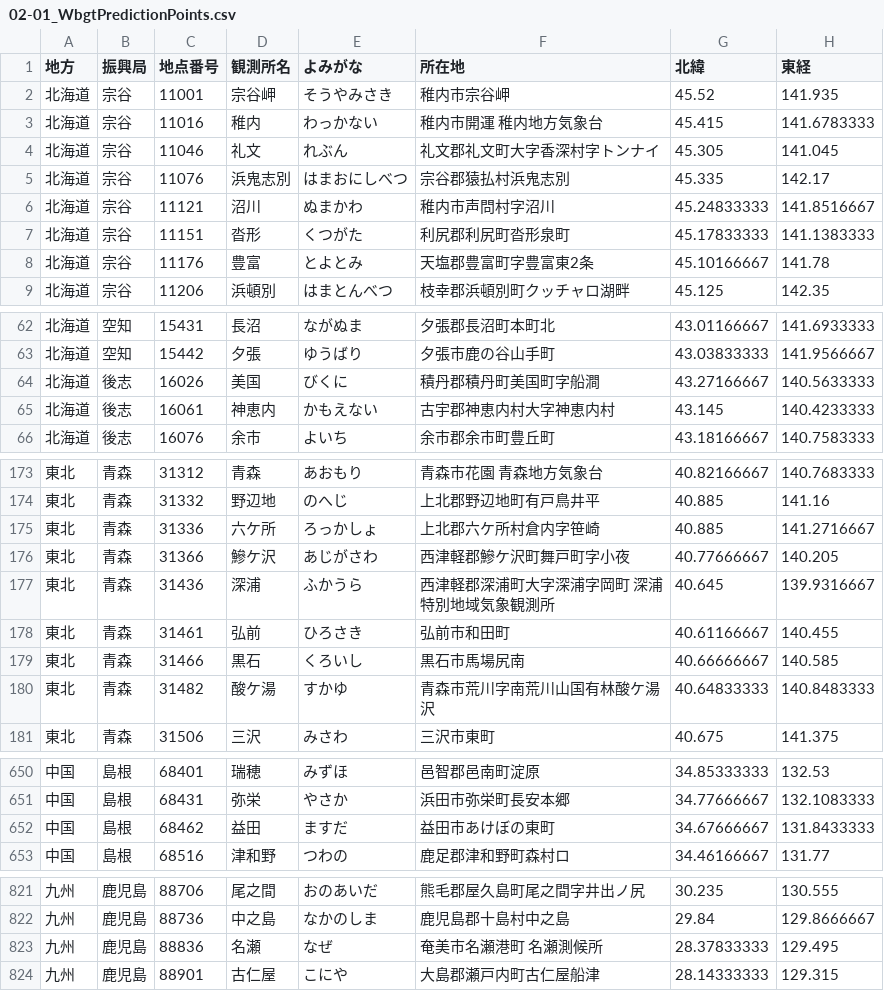
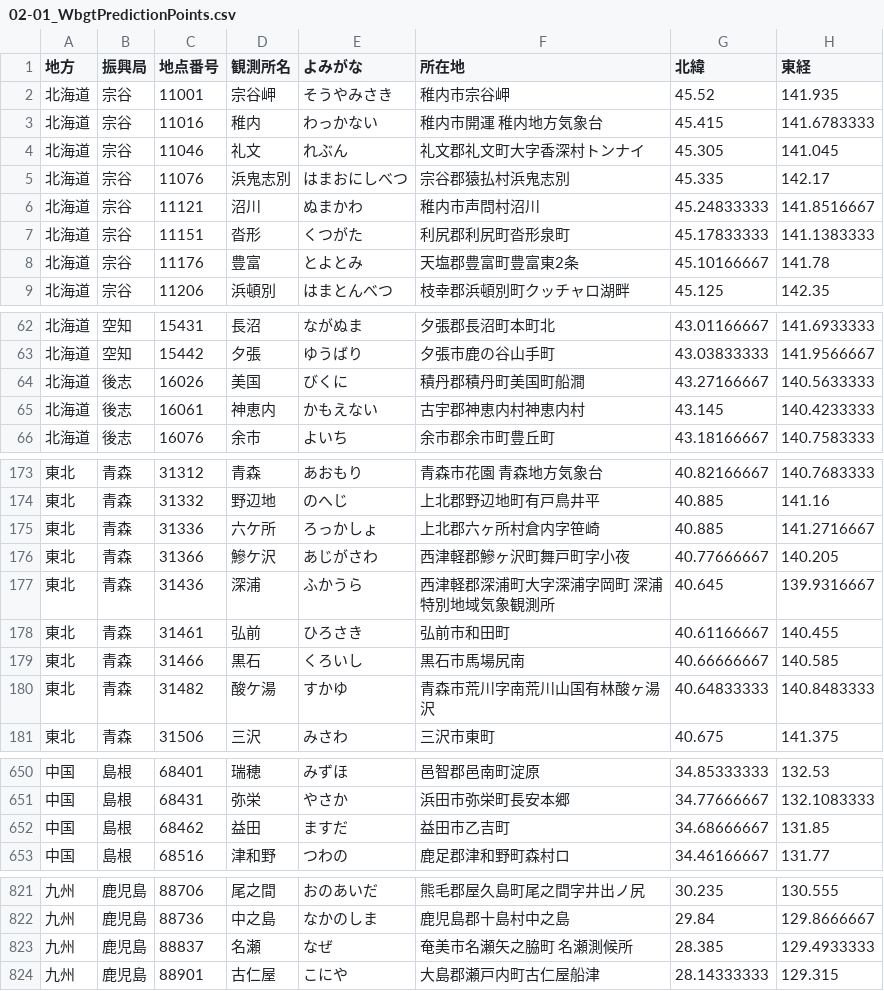
Before and after one commit to kccs-api/code-list, a CSV file: 02-01_WbgtPredictionPoints.csv, drawn as a sheet; only a part is shown, gaps mark what is left out; the diff covers the shown part only.

Commit message:
02-01_updated

```diff
--- a/02-01_WbgtPredictionPoints.csv
+++ b/02-01_WbgtPredictionPoints.csv
@@ -3,7 +3,7 @@
 北海道,宗谷,11016,稚内,わっかない,稚内市開運　稚内地方気象台,45.415,141.6783333
-北海道,宗谷,11046,礼文,れぶん,礼文郡礼文町大字香深村字トンナイ,45.305,141.045
+北海道,宗谷,11046,礼文,れぶん,礼文郡礼文町大字香深村トンナイ,45.305,141.045
 北海道,宗谷,11076,浜鬼志別,はまおにしべつ,宗谷郡猿払村浜鬼志別,45.335,142.17
-北海道,宗谷,11121,沼川,ぬまかわ,稚内市声問村字沼川,45.24833333,141.8516667
+北海道,宗谷,11121,沼川,ぬまかわ,稚内市声問村沼川,45.24833333,141.8516667
 北海道,宗谷,11151,沓形,くつがた,利尻郡利尻町沓形泉町,45.17833333,141.1383333
-北海道,宗谷,11176,豊富,とよとみ,天塩郡豊富町字豊富東2条,45.10166667,141.78
+北海道,宗谷,11176,豊富,とよとみ,天塩郡豊富町豊富東2条,45.10166667,141.78
 北海道,宗谷,11206,浜頓別,はまとんべつ,枝幸郡浜頓別町クッチャロ湖畔,45.125,142.35
@@ -63,4 +63,4 @@
 北海道,空知,15442,夕張,ゆうばり,夕張市鹿の谷山手町,43.03833333,141.9566667
-北海道,後志,16026,美国,びくに,積丹郡積丹町美国町字船澗,43.27166667,140.5633333
-北海道,後志,16061,神恵内,かもえない,古宇郡神恵内村大字神恵内村,43.145,140.4233333
+北海道,後志,16026,美国,びくに,積丹郡積丹町美国町船澗,43.27166667,140.5633333
+北海道,後志,16061,神恵内,かもえない,古宇郡神恵内村神恵内村,43.145,140.4233333
 北海道,後志,16076,余市,よいち,余市郡余市町豊丘町,43.18166667,140.7583333
@@ -174,4 +174,4 @@
 東北,青森,31332,野辺地,のへじ,上北郡野辺地町有戸鳥井平,40.885,141.16
-東北,青森,31336,六ケ所,ろっかしょ,上北郡六ケ所村倉内字笹崎,40.885,141.2716667
-東北,青森,31366,鰺ケ沢,あじがさわ,西津軽郡鰺ケ沢町舞戸町字小夜,40.77666667,140.205
+東北,青森,31336,六ケ所,ろっかしょ,上北郡六ヶ所村倉内字笹崎,40.885,141.2716667
+東北,青森,31366,鰺ケ沢,あじがさわ,西津軽郡鰺ヶ沢町舞戸町字小夜,40.77666667,140.205
 東北,青森,31436,深浦,ふかうら,西津軽郡深浦町大字深浦字岡町　深浦特別地域気象観測所,40.645,139.9316667
@@ -179,3 +179,3 @@
 東北,青森,31466,黒石,くろいし,黒石市馬場尻南,40.66666667,140.585
-東北,青森,31482,酸ケ湯,すかゆ,青森市荒川字南荒川山国有林酸ケ湯沢,40.64833333,140.8483333
+東北,青森,31482,酸ケ湯,すかゆ,青森市荒川字南荒川山国有林酸ヶ湯沢,40.64833333,140.8483333
 東北,青森,31506,三沢,みさわ,三沢市東町,40.675,141.375
@@ -651,3 +651,3 @@
 中国,島根,68431,弥栄,やさか,浜田市弥栄町長安本郷,34.77666667,132.1083333
-中国,島根,68462,益田,ますだ,益田市あけぼの東町,34.67666667,131.8433333
+中国,島根,68462,益田,ますだ,益田市乙吉町,34.68666667,131.85
 中国,島根,68516,津和野,つわの,鹿足郡津和野町森村ロ,34.46166667,131.77
@@ -822,3 +822,3 @@
 九州,鹿児島,88736,中之島,なかのしま,鹿児島郡十島村中之島,29.84,129.8666667
-九州,鹿児島,88836,名瀬,なぜ,奄美市名瀬港町　名瀬測候所,28.37833333,129.495
+九州,鹿児島,88837,名瀬,なぜ,奄美市名瀬矢之脇町　名瀬測候所,28.385,129.4933333
 九州,鹿児島,88901,古仁屋,こにや,大島郡瀬戸内町古仁屋船津,28.14333333,129.315
```
Also changed, not shown: 8 edited cells elsewhere in this file.
